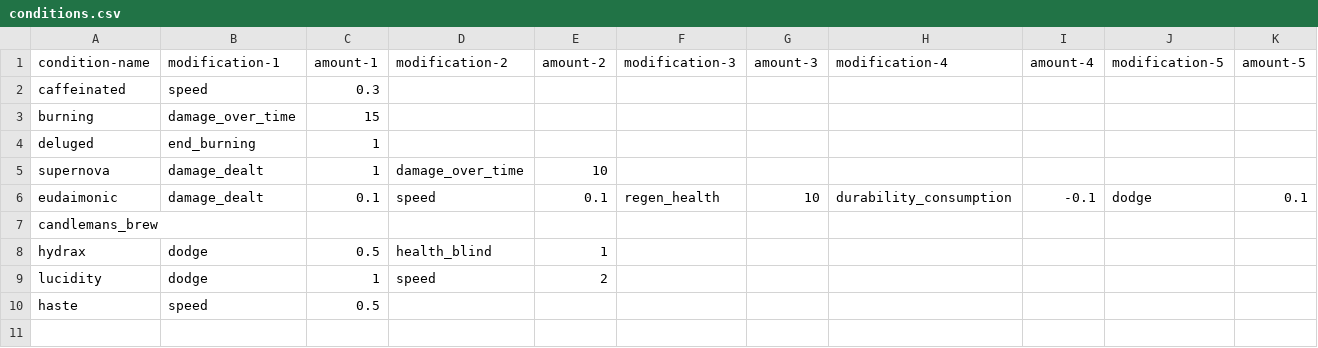
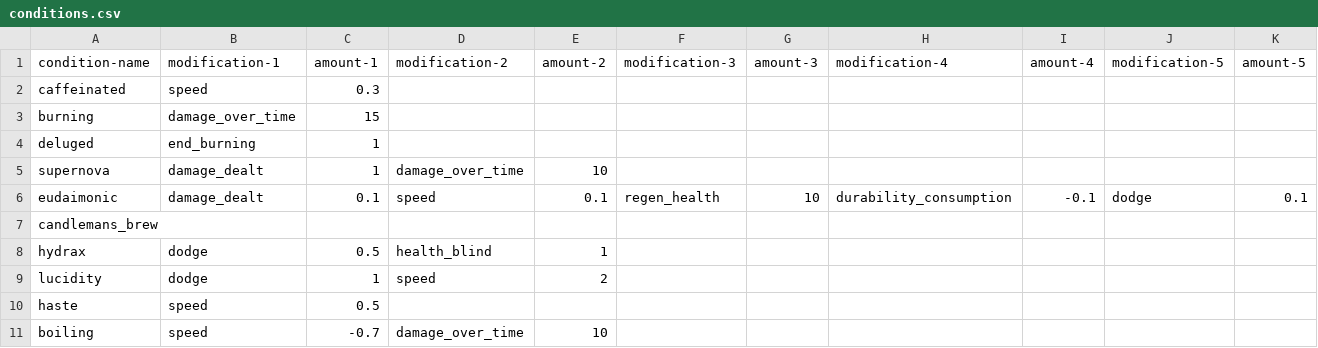
Before and after one commit to AidanCooper2003/AshenSkies, a CSV file: csv/conditions.csv, drawn as a sheet; the diff names each change by its address in the sheet, - before the commit and + after, or states it on an @@ line.

```diff
--- a/csv/conditions.csv
+++ b/csv/conditions.csv
+row 11: boiling | speed | -0.7 | damage_over_time | 10
```
Also changed, not shown: csv/recipes.csv, 15 other files.
